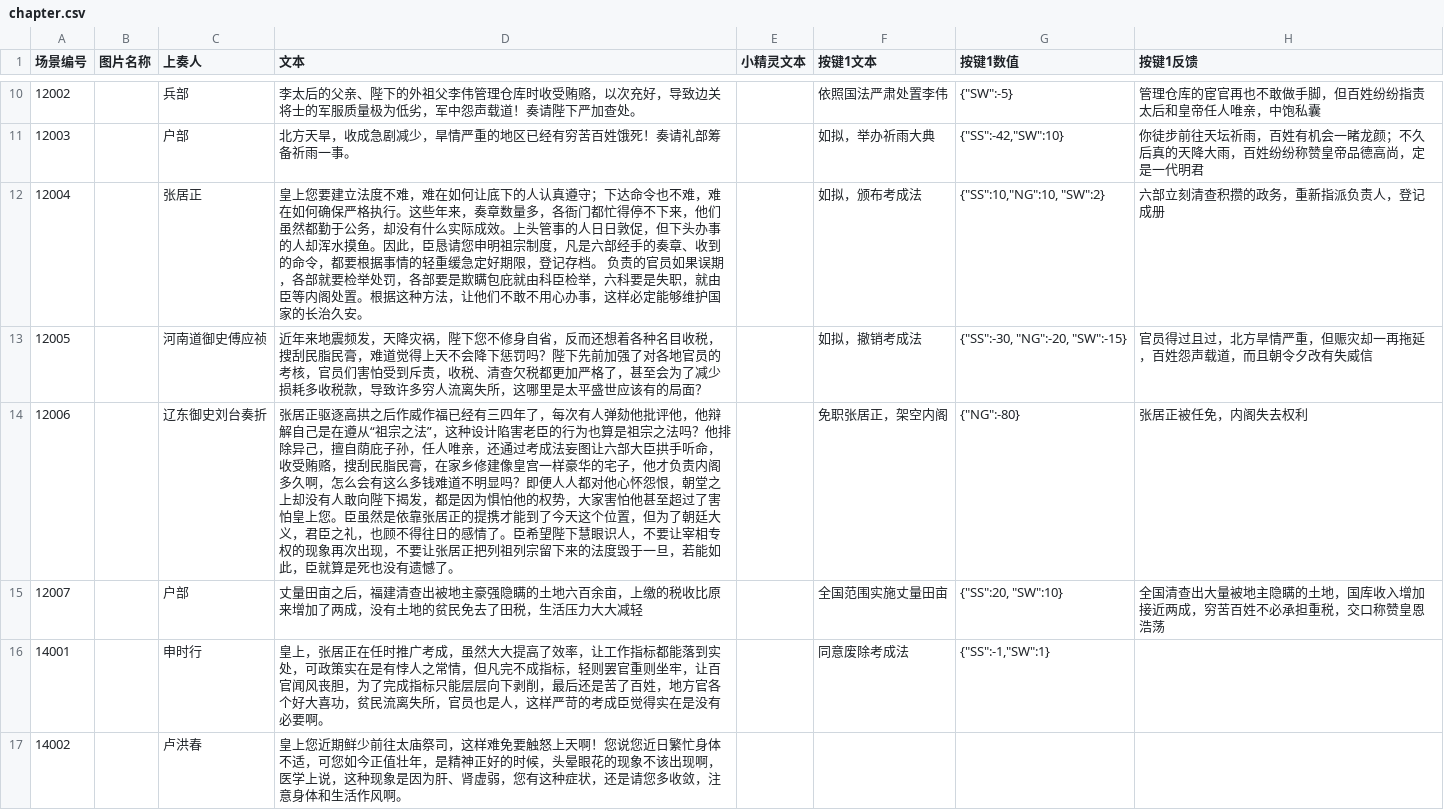
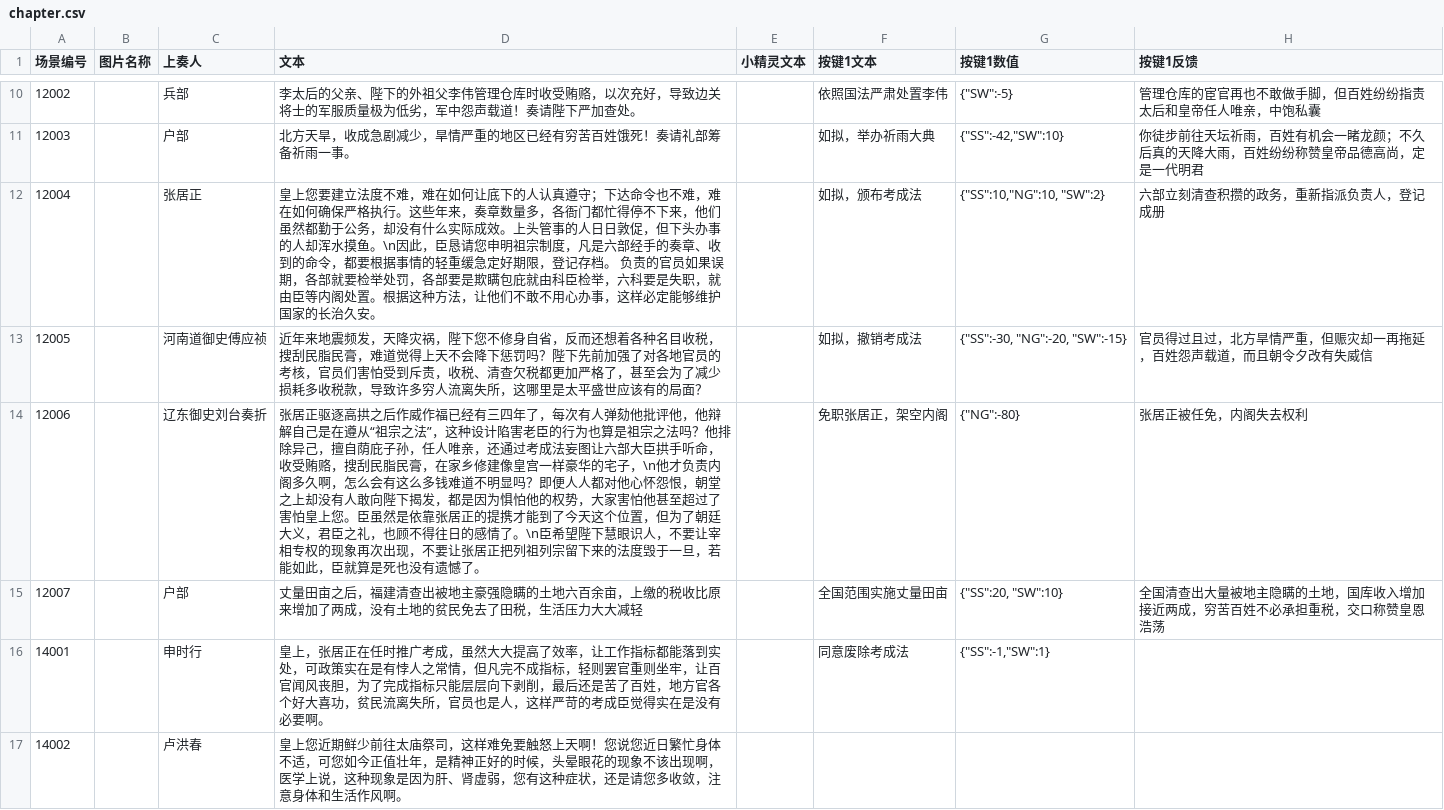
Before and after one commit to wangrunji0408/WanZheBiDong, a CSV file: assets/Data/chapter.csv, drawn as a sheet; only a part is shown, gaps mark what is left out; the diff names each change by its address in the sheet, - before the commit and + after, or states it on an @@ line.

Commit message:
improve long chapter UI

```diff
--- a/assets/Data/chapter.csv
+++ b/assets/Data/chapter.csv
-D12 (文本): …水摸鱼。因此，臣…
+D12 (文本): …水摸鱼。\n因此，臣…
-D14 (文本): …的宅子，他才负责内阁多久啊，怎么会有这么多钱难道不明显吗？即便人人都对他心怀怨恨，朝堂之上却没有人敢向陛下揭发，都是因为惧怕他的权势，大家害怕他甚至超过了害怕皇上您。臣虽然是依靠张居正的提携才能到了今天这个位置，但为了朝廷大义，君臣之礼，也顾不得往日的感情了。臣希望陛…
+D14 (文本): …的宅子，\n他才负责内阁多久啊，怎么会有这么多钱难道不明显吗？即便人人都对他心怀怨恨，朝堂之上却没有人敢向陛下揭发，都是因为惧怕他的权势，大家害怕他甚至超过了害怕皇上您。臣虽然是依靠张居正的提携才能到了今天这个位置，但为了朝廷大义，君臣之礼，也顾不得往日的感情了。\n臣希望陛…
```
Also changed, not shown: 3 other files.
